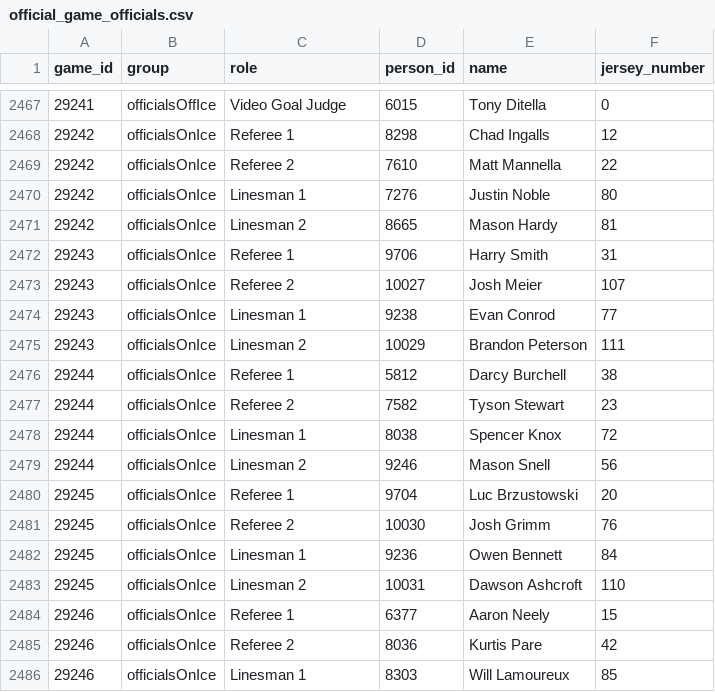
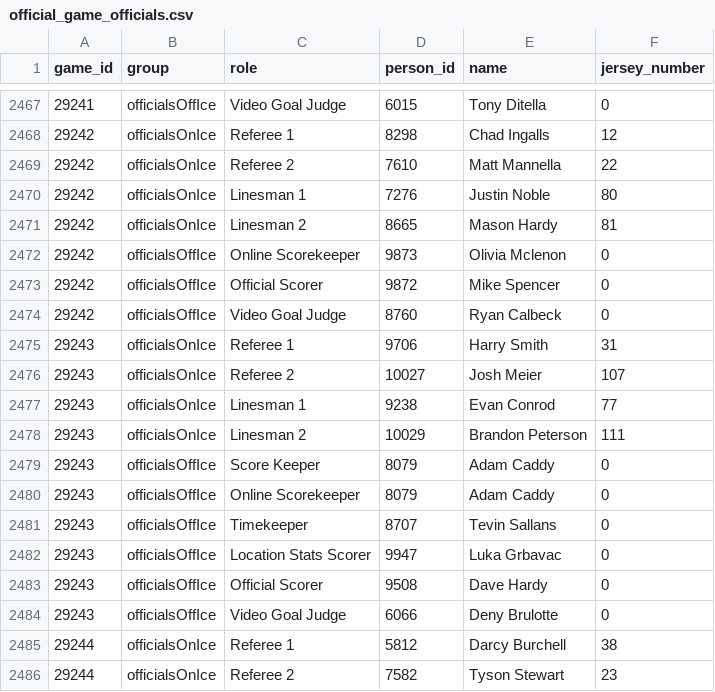
Before and after one commit to NoahCornish/IceIndex, a CSV file: data/games/2026-27/official_game_officials.csv, drawn as a sheet; only a part is shown, gaps mark what is left out; the shorter side is filled out with more unchanged rows; the diff covers the shown part only.

```diff
--- a/data/games/2026-27/official_game_officials.csv
+++ b/data/games/2026-27/official_game_officials.csv
@@ -2471,2 +2471,5 @@
 "29242","officialsOnIce","Linesman 2","8665","Mason Hardy","81"
+"29242","officialsOffIce","Online Scorekeeper","9873","Olivia Mclenon","0"
+"29242","officialsOffIce","Official Scorer","9872","Mike Spencer","0"
+"29242","officialsOffIce","Video Goal Judge","8760","Ryan Calbeck","0"
 "29243","officialsOnIce","Referee 1","9706","Harry Smith","31"
@@ -2475,2 +2478,8 @@
 "29243","officialsOnIce","Linesman 2","10029","Brandon Peterson","111"
+"29243","officialsOffIce","Score Keeper","8079","Adam Caddy","0"
+"29243","officialsOffIce","Online Scorekeeper","8079","Adam Caddy","0"
+"29243","officialsOffIce","Timekeeper","8707","Tevin Sallans","0"
+"29243","officialsOffIce","Location Stats Scorer","9947","Luka Grbavac","0"
+"29243","officialsOffIce","Official Scorer","9508","Dave Hardy","0"
+"29243","officialsOffIce","Video Goal Judge","6066","Deny Brulotte","0"
 "29244","officialsOnIce","Referee 1","5812","Darcy Burchell","38"
```
Also changed, not shown: 11 added rows elsewhere in this file, data/games/2026-27/official_goalie_stats.csv, data/games/2026-27/official_penalties.csv, 29 other files.
